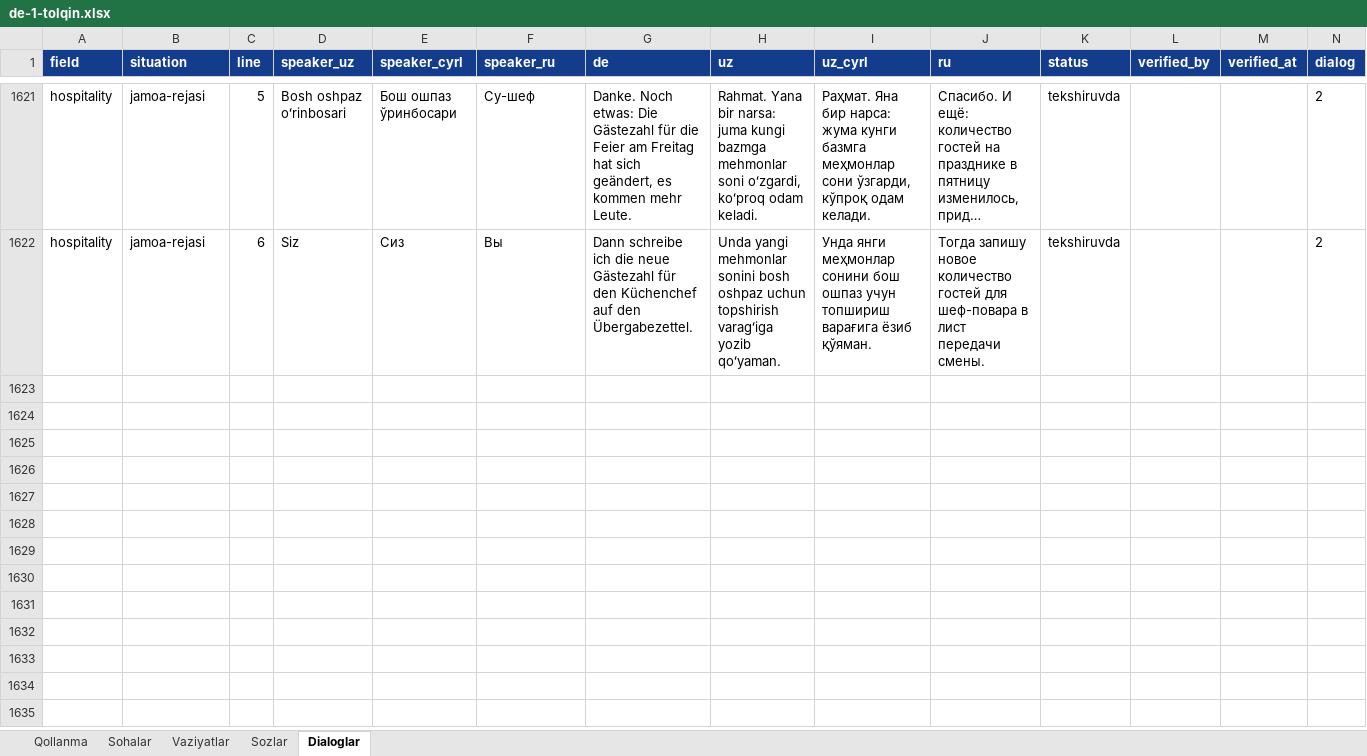
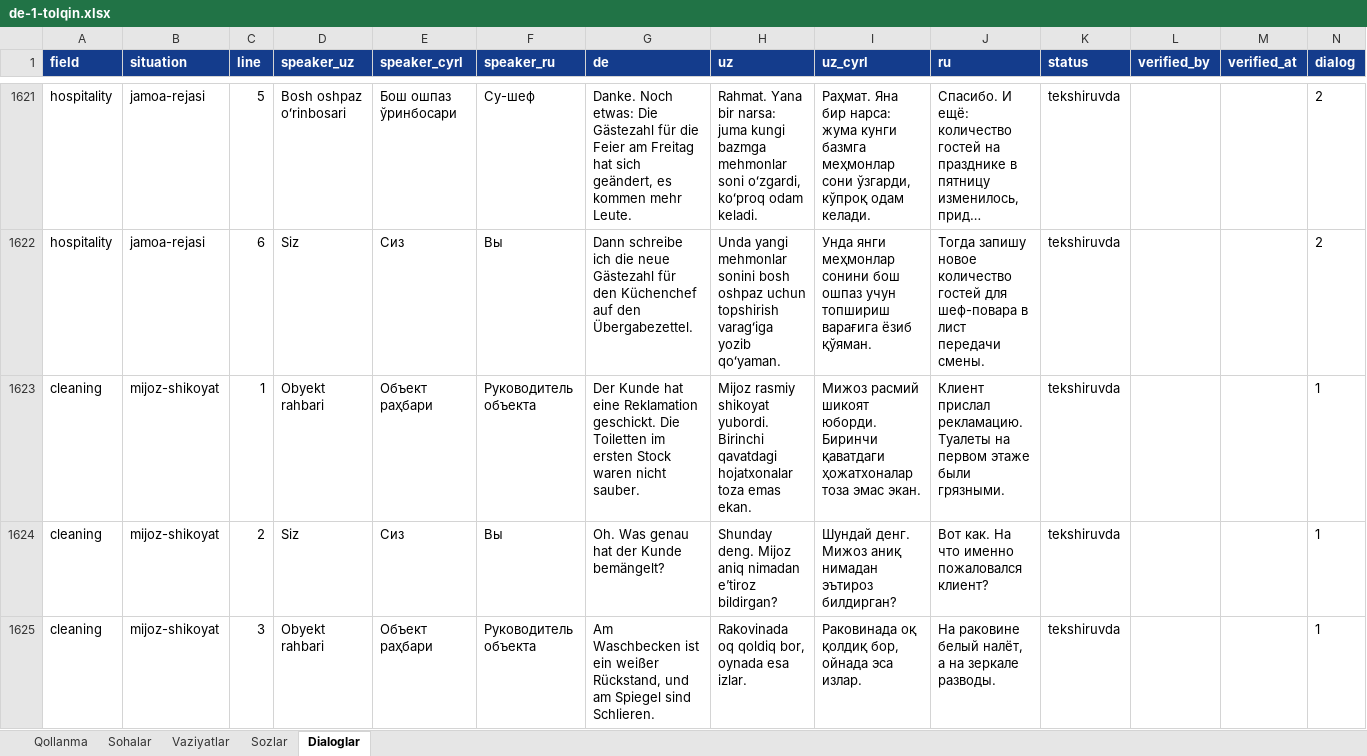
Before and after one commit to Jahon-gir/Qaldirgoch, an Excel workbook: docs/content/de-1-tolqin.xlsx, sheet Dialoglar, drawn as a sheet; only a part is shown, gaps mark what is left out; long unchanged cells end in …; values as stored, in another font and other column widths than the file's, no borders; the diff covers the shown part only; the diff names each change by its address in the sheet, - before the commit and + after, or states it on an @@ line.

```diff
--- a/docs/content/de-1-tolqin.xlsx (sheet Dialoglar)
+++ b/docs/content/de-1-tolqin.xlsx (sheet Dialoglar)
+row 1623: cleaning | mijoz-shikoyat | 1 | Obyekt rahbari | Объект раҳбари | Руководитель объекта | Der Kunde hat eine Reklamation geschickt. Die Toiletten im ersten Stock waren nicht sauber. | Mijoz rasmiy shikoyat yubordi. Birinchi qavatdagi hojatxonalar toza emas ekan. | Мижоз расмий шикоят юборди. Биринчи қаватдаги ҳожатхоналар тоза эмас экан. | Клиент прислал рекламацию. Туалеты на первом этаже были грязными. | tekshiruvda |  |  | 1
+row 1624: cleaning | mijoz-shikoyat | 2 | Siz | Сиз | Вы | Oh. Was genau hat der Kunde bemängelt? | Shunday deng. Mijoz aniq nimadan eʼtiroz bildirgan? | Шундай денг. Мижоз аниқ нимадан эътироз билдирган? | Вот как. На что именно пожаловался клиент? | tekshiruvda |  |  | 1
+row 1625: cleaning | mijoz-shikoyat | 3 | Obyekt rahbari | Объект раҳбари | Руководитель объекта | Am Waschbecken ist ein weißer Rückstand, und am Spiegel sind Schlieren. | Rakovinada oq qoldiq bor, oynada esa izlar. | Раковинада оқ қолдиқ бор, ойнада эса излар. | На раковине белый налёт, а на зеркале разводы. | tekshiruvda |  |  | 1
```
Also changed, not shown: 3 added rows elsewhere in this sheet, sheet Sozlar, sheet Vaziyatlar, 5 other files.
